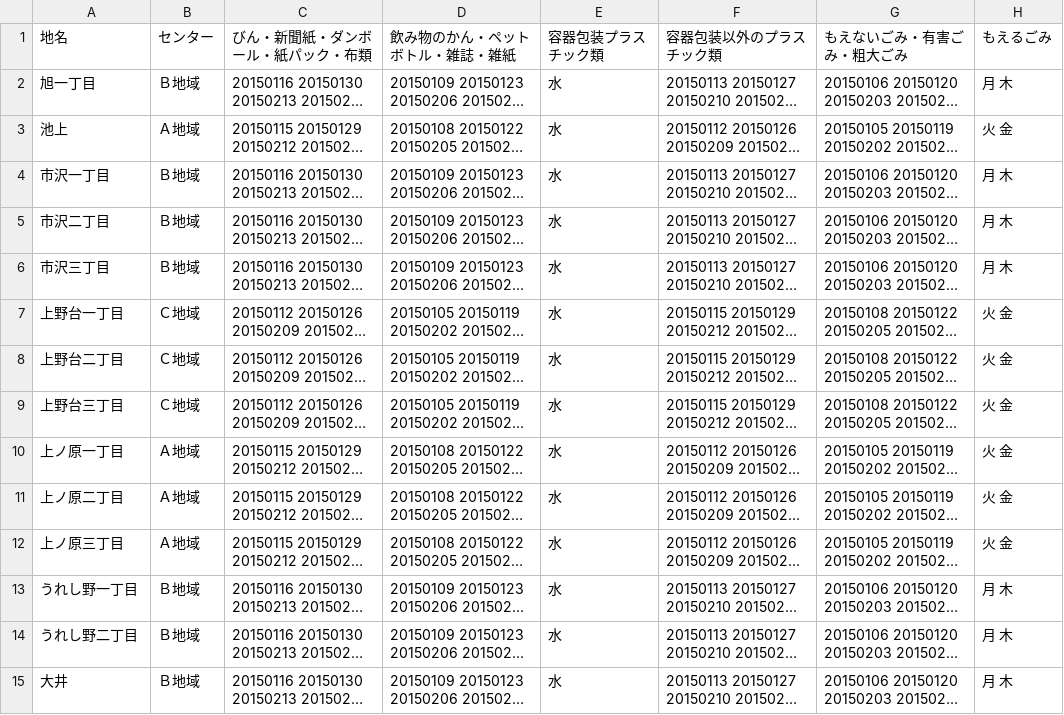
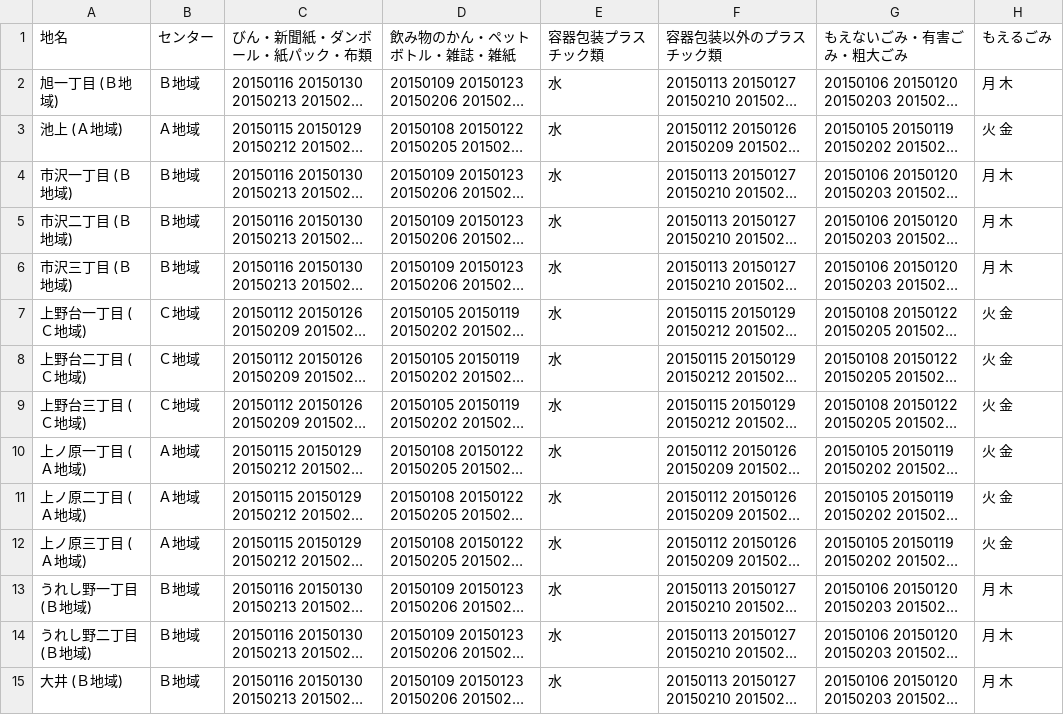
Before and after one commit to fujimino5374/5374, a CSV file: data/area_days.csv, drawn as a sheet; only a part is shown; long unchanged cells end in …; the diff covers the shown part only; the diff names each change by its address in the sheet, - before the commit and + after, or states it on an @@ line.

Commit message:
Update area_days.csv

```diff
--- a/data/area_days.csv
+++ b/data/area_days.csv
-A2 (地名): 旭一丁目
+A2 (地名): 旭一丁目 (Ｂ地域)
-A3 (地名): 池上
+A3 (地名): 池上 (Ａ地域)
-A4 (地名): 市沢一丁目
+A4 (地名): 市沢一丁目 (Ｂ地域)
-A5 (地名): 市沢二丁目
+A5 (地名): 市沢二丁目 (Ｂ地域)
-A6 (地名): 市沢三丁目
+A6 (地名): 市沢三丁目 (Ｂ地域)
-A7 (地名): 上野台一丁目
+A7 (地名): 上野台一丁目 (Ｃ地域)
-A8 (地名): 上野台二丁目
+A8 (地名): 上野台二丁目 (Ｃ地域)
-A9 (地名): 上野台三丁目
+A9 (地名): 上野台三丁目 (Ｃ地域)
-A10 (地名): 上ノ原一丁目
+A10 (地名): 上ノ原一丁目 (Ａ地域)
-A11 (地名): 上ノ原二丁目
+A11 (地名): 上ノ原二丁目 (Ａ地域)
-A12 (地名): 上ノ原三丁目
+A12 (地名): 上ノ原三丁目 (Ａ地域)
-A13 (地名): うれし野一丁目
+A13 (地名): うれし野一丁目 (Ｂ地域)
-A14 (地名): うれし野二丁目
+A14 (地名): うれし野二丁目 (Ｂ地域)
-A15 (地名): 大井
+A15 (地名): 大井 (Ｂ地域)
```
Also changed, not shown: 119 edited cells elsewhere in this file.
